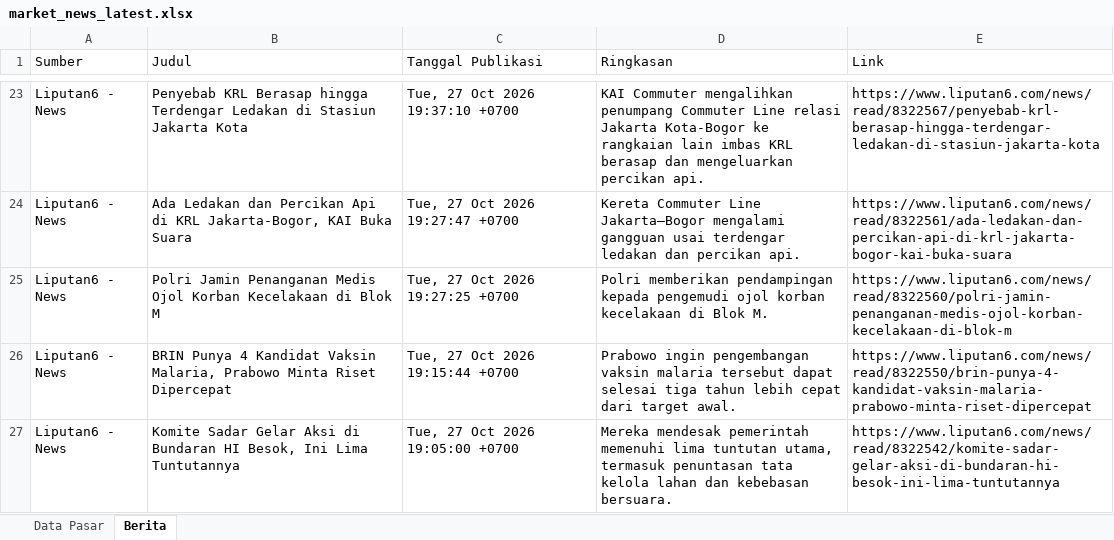
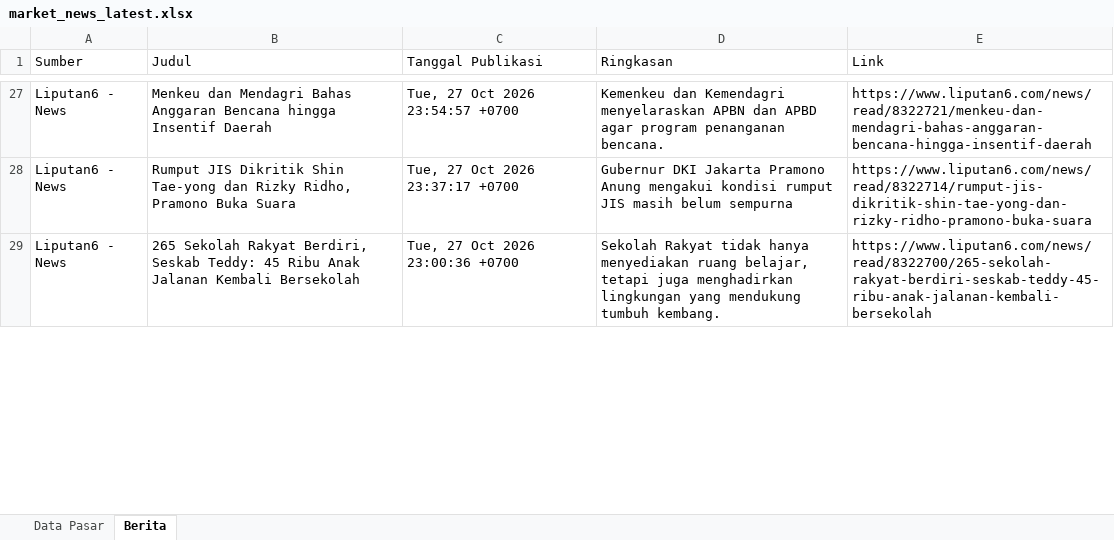
Before and after one commit to misabdussalam/market-news-tracker, an Excel workbook: data/market_news_latest.xlsx, sheet Berita, drawn as a sheet; only a part is shown, gaps mark what is left out; values as stored, in another font and other column widths than the file's, no borders; removed rows and columns are numbered as before the commit, all else as after; the diff covers the shown part only; the diff names each change by its address in the sheet, - before the commit and + after, or states it on an @@ line.

```diff
--- a/data/market_news_latest.xlsx (sheet Berita)
+++ b/data/market_news_latest.xlsx (sheet Berita)
-B27 (Judul): Penyebab KRL Berasap hingga Terdengar Ledakan di Stasiun Jakarta Kota
+B27 (Judul): Menkeu dan Mendagri Bahas Anggaran Bencana hingga Insentif Daerah
-C27 (Tanggal Publikasi): Tue, 27 Oct 2026 19:37:10 +0700
+C27 (Tanggal Publikasi): Tue, 27 Oct 2026 23:54:57 +0700
-D27 (Ringkasan): KAI Commuter mengalihkan penumpang Commuter Line relasi Jakarta Kota-Bogor ke rangkaian lain imbas KRL berasap dan mengeluarkan percikan api.
+D27 (Ringkasan): Kemenkeu dan Kemendagri menyelaraskan APBN dan APBD agar program penanganan bencana.
-E27 (Link): https://www.liputan6.com/news/read/8322567/penyebab-krl-berasap-hingga-terdengar-ledakan-di-stasiun-jakarta-kota
+E27 (Link): https://www.liputan6.com/news/read/8322721/menkeu-dan-mendagri-bahas-anggaran-bencana-hingga-insentif-daerah
-B28 (Judul): Ada Ledakan dan Percikan Api di KRL Jakarta-Bogor, KAI Buka Suara
+B28 (Judul): Rumput JIS Dikritik Shin Tae-yong dan Rizky Ridho, Pramono Buka Suara
-C28 (Tanggal Publikasi): Tue, 27 Oct 2026 19:27:47 +0700
+C28 (Tanggal Publikasi): Tue, 27 Oct 2026 23:37:17 +0700
-D28 (Ringkasan): Kereta Commuter Line Jakarta–Bogor mengalami gangguan usai terdengar ledakan dan percikan api.
+D28 (Ringkasan): Gubernur DKI Jakarta Pramono Anung mengakui kondisi rumput JIS masih belum sempurna
-E28 (Link): https://www.liputan6.com/news/read/8322561/ada-ledakan-dan-percikan-api-di-krl-jakarta-bogor-kai-buka-suara
+E28 (Link): https://www.liputan6.com/news/read/8322714/rumput-jis-dikritik-shin-tae-yong-dan-rizky-ridho-pramono-buka-suara
-row 25: Liputan6 - News | Polri Jamin Penanganan Medis Ojol Korban Kecelakaan di Blok M | Tue, 27 Oct 2026 19:27:25 +0700 | Polri memberikan pendampingan kepada pengemudi ojol korban kecelakaan di Blok M. | https://www.liputan6.com/news/read/8322560/polri-jamin-penanganan-medis-ojol-korban-kecelakaan-di-blok-m
-row 26: Liputan6 - News | BRIN Punya 4 Kandidat Vaksin Malaria, Prabowo Minta Riset Dipercepat | Tue, 27 Oct 2026 19:15:44 +0700 | Prabowo ingin pengembangan vaksin malaria tersebut dapat selesai tiga tahun lebih cepat dari target awal. | https://www.liputan6.com/news/read/8322550/brin-punya-4-kandidat-vaksin-malaria-prabowo-minta-riset-dipercepat
-B29 (Judul): Komite Sadar Gelar Aksi di Bundaran HI Besok, Ini Lima Tuntutannya
+B29 (Judul): 265 Sekolah Rakyat Berdiri, Seskab Teddy: 45 Ribu Anak Jalanan Kembali Bersekolah
-C29 (Tanggal Publikasi): Tue, 27 Oct 2026 19:05:00 +0700
+C29 (Tanggal Publikasi): Tue, 27 Oct 2026 23:00:36 +0700
-D29 (Ringkasan): Mereka mendesak pemerintah memenuhi lima tuntutan utama, termasuk penuntasan tata kelola lahan dan kebebasan bersuara.
+D29 (Ringkasan): Sekolah Rakyat tidak hanya menyediakan ruang belajar, tetapi juga menghadirkan lingkungan yang mendukung tumbuh kembang.
-E29 (Link): https://www.liputan6.com/news/read/8322542/komite-sadar-gelar-aksi-di-bundaran-hi-besok-ini-lima-tuntutannya
+E29 (Link): https://www.liputan6.com/news/read/8322700/265-sekolah-rakyat-berdiri-seskab-teddy-45-ribu-anak-jalanan-kembali-bersekolah
```
Also changed, not shown: 13 added rows, 11 removed rows and 24 edited cells elsewhere in this sheet, sheet Data Pasar, 3 other files.
